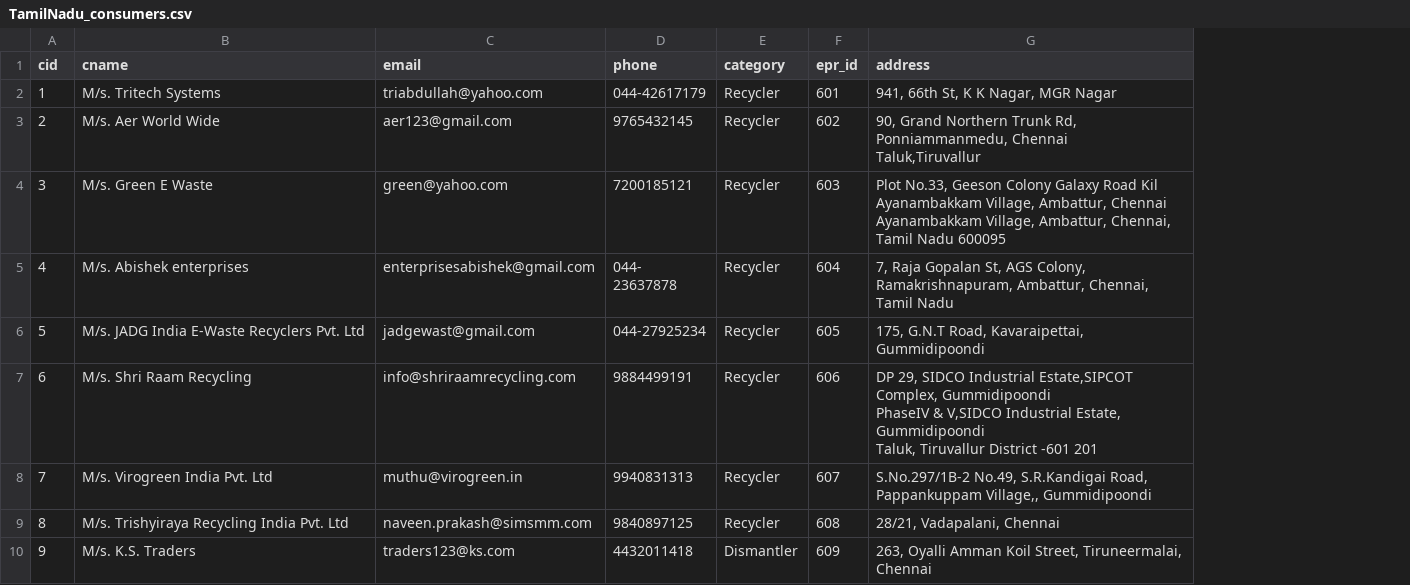
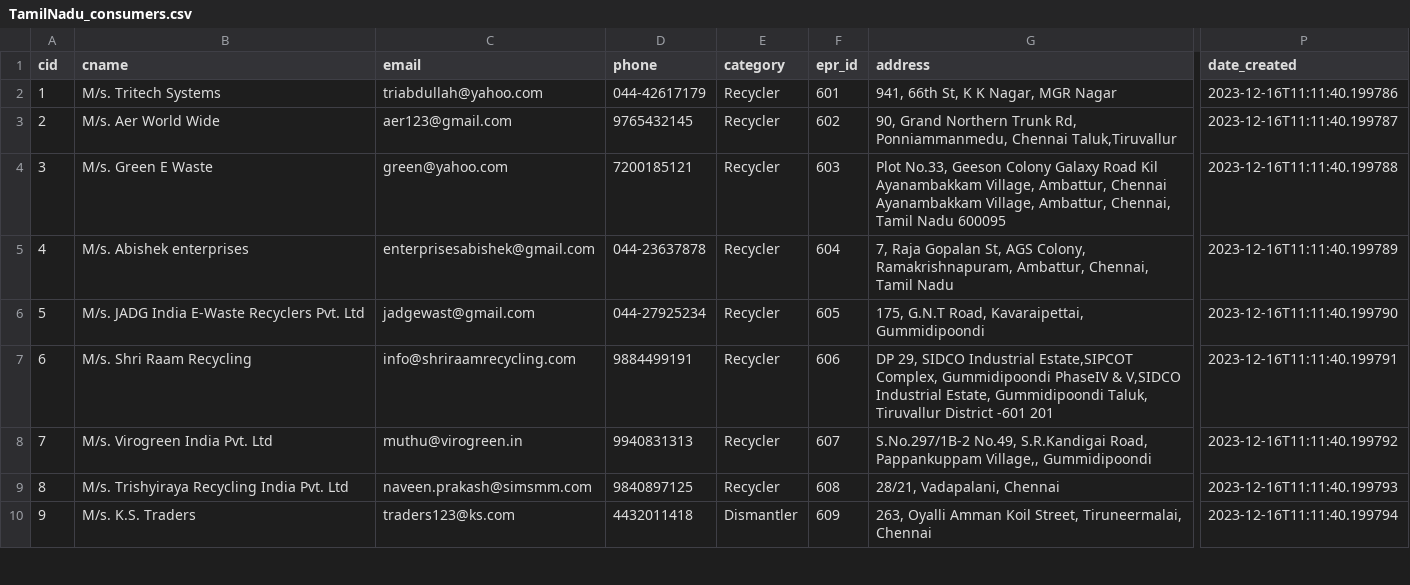
Before and after one commit to Lakshmipriya0404/e-waste-portal, a CSV file: backend/files/TamilNadu_consumers.csv, drawn as a sheet; only a part is shown, gaps mark what is left out; ↵ is a line break in a cell; the diff names each change by its address in the sheet, - before the commit and + after, or states it on an @@ line.

Commit message:
tn

```diff
--- a/backend/files/TamilNadu_consumers.csv
+++ b/backend/files/TamilNadu_consumers.csv
+column P (date_created), rows 2-10: 2023-12-16T11:11:40.199786 | 2023-12-16T11:11:40.199787 | 2023-12-16T11:11:40.199788 | 2023-12-16T11:11:40.199789 | 2023-12-16T11:11:40.199790 | 2023-12-16T11:11:40.199791 | 2023-12-16T11:11:40.199792 | 2023-12-16T11:11:40.199793 | 2023-12-16T11:11:40.199794
-G3 (address): …Chennai ↵ Taluk,Tiruvallur
+G3 (address): …Chennai Taluk,Tiruvallur
-G4 (address): …Nadu 600095
+G4 (address): …Nadu 600095
-D5 (phone): 044- ↵ 23637878
+D5 (phone): 044-23637878
-G5 (address): …Tamil Nadu
+G5 (address): …Tamil Nadu
-G7 (address): …-601 201
+G7 (address): …-601 201
```
